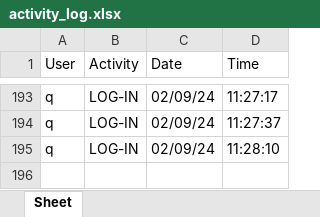
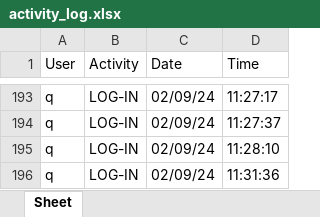
Before and after one commit to aumhadiyal/Malkhana, an Excel workbook: databases/activity_log.xlsx, sheet Sheet, drawn as a sheet; only a part is shown, gaps mark what is left out; values as stored, in another font and other column widths than the file's, no borders; the diff names each change by its address in the sheet, - before the commit and + after, or states it on an @@ line.

Commit message:
sdfgs

```diff
--- a/databases/activity_log.xlsx (sheet Sheet)
+++ b/databases/activity_log.xlsx (sheet Sheet)
+row 196: q | LOG-IN | 02/09/24 | 11:31:36
```
